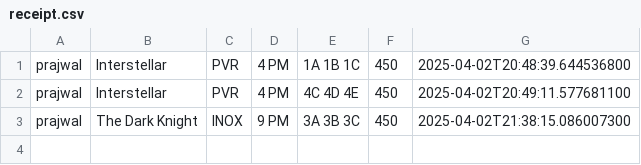
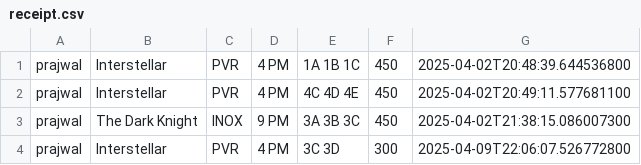
Before and after one commit to Prajwal-V-Naik/Movie_ticket_booking, a CSV file: receipt.csv, drawn as a sheet; the diff names each change by its address in the sheet, - before the commit and + after, or states it on an @@ line.

```diff
--- a/receipt.csv
+++ b/receipt.csv
+row 4: prajwal | Interstellar | PVR | 4 PM | 3C 3D | 300 | 2025-04-09T22:06:07.526772800
```
Also changed, not shown: 4 other files.
